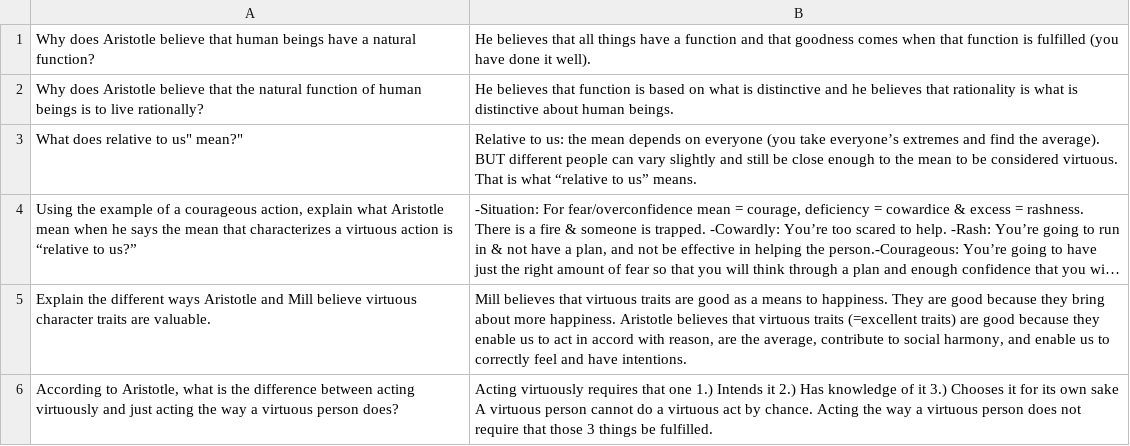
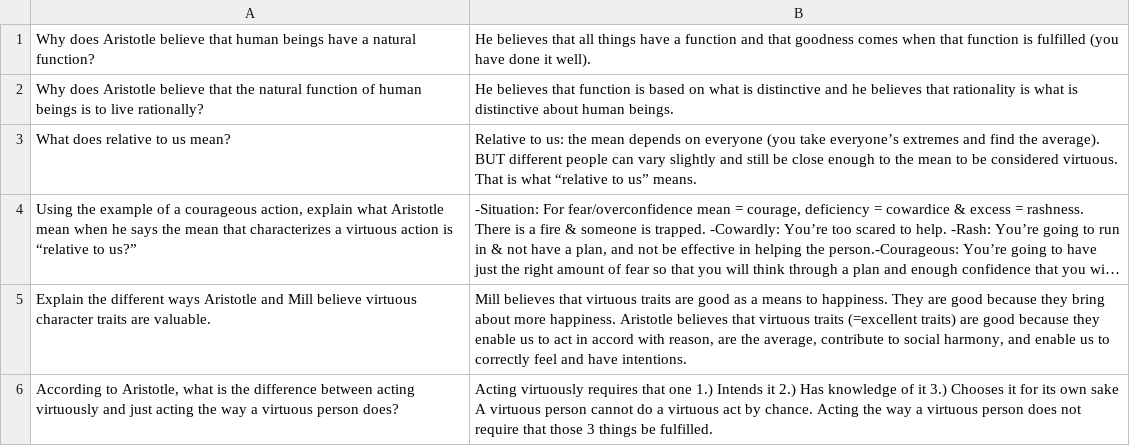
Before and after one commit to mySecondAccount/FlashCards, a CSV file: uploadReadyNotes.csv, drawn as a sheet; only a part is shown; long unchanged cells end in …; the diff names each change by its address in the sheet, - before the commit and + after, or states it on an @@ line.

```diff
--- a/uploadReadyNotes.csv
+++ b/uploadReadyNotes.csv
-A3: What does relative to us" mean?"
+A3: What does relative to us mean?
```
Also changed, not shown: 2 other files.
